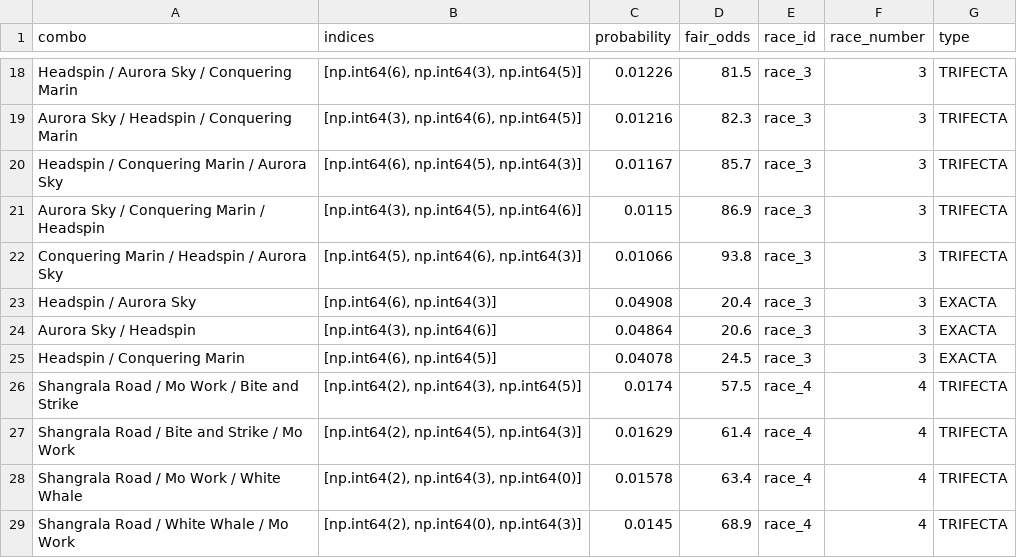
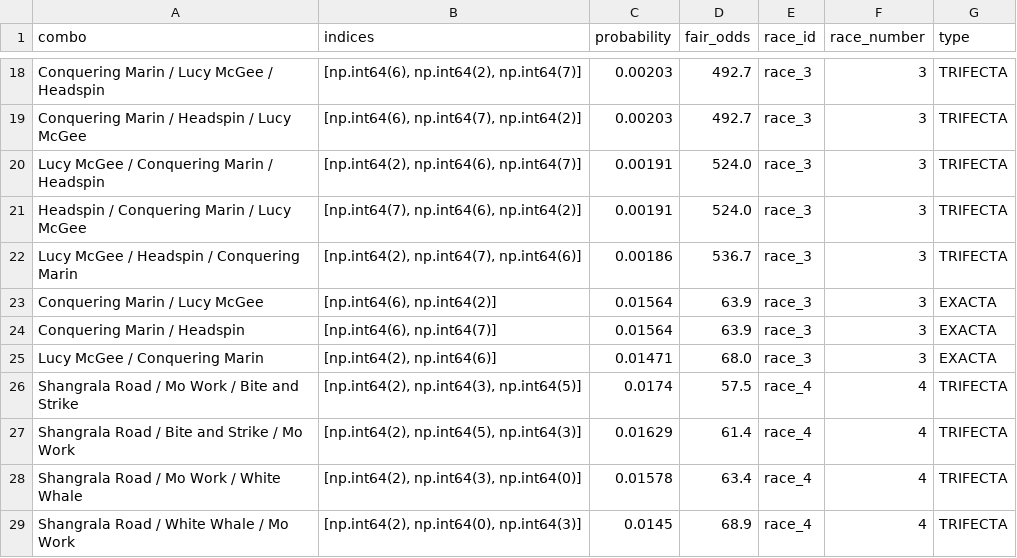
Before and after one commit to Sixteen1-6/HorseRacing, a CSV file: race_predictions/all_race_predictions_exotics.csv, drawn as a sheet; only a part is shown, gaps mark what is left out; the diff covers the shown part only; the diff names each change by its address in the sheet, - before the commit and + after, or states it on an @@ line.

```diff
--- a/race_predictions/all_race_predictions_exotics.csv
+++ b/race_predictions/all_race_predictions_exotics.csv
-A18 (combo): Headspin / Aurora Sky / Conquering Marin
+A18 (combo): Conquering Marin / Lucy McGee / Headspin
-B18 (indices): [np.int64(6), np.int64(3), np.int64(5)]
+B18 (indices): [np.int64(6), np.int64(2), np.int64(7)]
-C18 (probability): 0.01226
+C18 (probability): 0.00203
-D18 (fair_odds): 81.5
+D18 (fair_odds): 492.7
-A19 (combo): Aurora Sky / Headspin / Conquering Marin
+A19 (combo): Conquering Marin / Headspin / Lucy McGee
-B19 (indices): [np.int64(3), np.int64(6), np.int64(5)]
+B19 (indices): [np.int64(6), np.int64(7), np.int64(2)]
-C19 (probability): 0.01216
+C19 (probability): 0.00203
-D19 (fair_odds): 82.3
+D19 (fair_odds): 492.7
-A20 (combo): Headspin / Conquering Marin / Aurora Sky
+A20 (combo): Lucy McGee / Conquering Marin / Headspin
-B20 (indices): [np.int64(6), np.int64(5), np.int64(3)]
+B20 (indices): [np.int64(2), np.int64(6), np.int64(7)]
-C20 (probability): 0.01167
+C20 (probability): 0.00191
-D20 (fair_odds): 85.7
+D20 (fair_odds): 524.0
-A21 (combo): Aurora Sky / Conquering Marin / Headspin
+A21 (combo): Headspin / Conquering Marin / Lucy McGee
-B21 (indices): [np.int64(3), np.int64(5), np.int64(6)]
+B21 (indices): [np.int64(7), np.int64(6), np.int64(2)]
-C21 (probability): 0.0115
+C21 (probability): 0.00191
-D21 (fair_odds): 86.9
+D21 (fair_odds): 524.0
-A22 (combo): Conquering Marin / Headspin / Aurora Sky
+A22 (combo): Lucy McGee / Headspin / Conquering Marin
-B22 (indices): [np.int64(5), np.int64(6), np.int64(3)]
+B22 (indices): [np.int64(2), np.int64(7), np.int64(6)]
-C22 (probability): 0.01066
+C22 (probability): 0.00186
-D22 (fair_odds): 93.8
+D22 (fair_odds): 536.7
-A23 (combo): Headspin / Aurora Sky
+A23 (combo): Conquering Marin / Lucy McGee
-B23 (indices): [np.int64(6), np.int64(3)]
+B23 (indices): [np.int64(6), np.int64(2)]
-C23 (probability): 0.04908
+C23 (probability): 0.01564
-D23 (fair_odds): 20.4
+D23 (fair_odds): 63.9
-A24 (combo): Aurora Sky / Headspin
+A24 (combo): Conquering Marin / Headspin
-B24 (indices): [np.int64(3), np.int64(6)]
+B24 (indices): [np.int64(6), np.int64(7)]
-C24 (probability): 0.04864
+C24 (probability): 0.01564
-D24 (fair_odds): 20.6
+D24 (fair_odds): 63.9
-A25 (combo): Headspin / Conquering Marin
+A25 (combo): Lucy McGee / Conquering Marin
-B25 (indices): [np.int64(6), np.int64(5)]
+B25 (indices): [np.int64(2), np.int64(6)]
-C25 (probability): 0.04078
+C25 (probability): 0.01471
-D25 (fair_odds): 24.5
+D25 (fair_odds): 68.0
```
Also changed, not shown: 2 added rows, 2 removed rows and 65 edited cells elsewhere in this file, race_predictions/all_race_predictions.csv, race_predictions/no_odds_predictions.csv, 3 other files.
